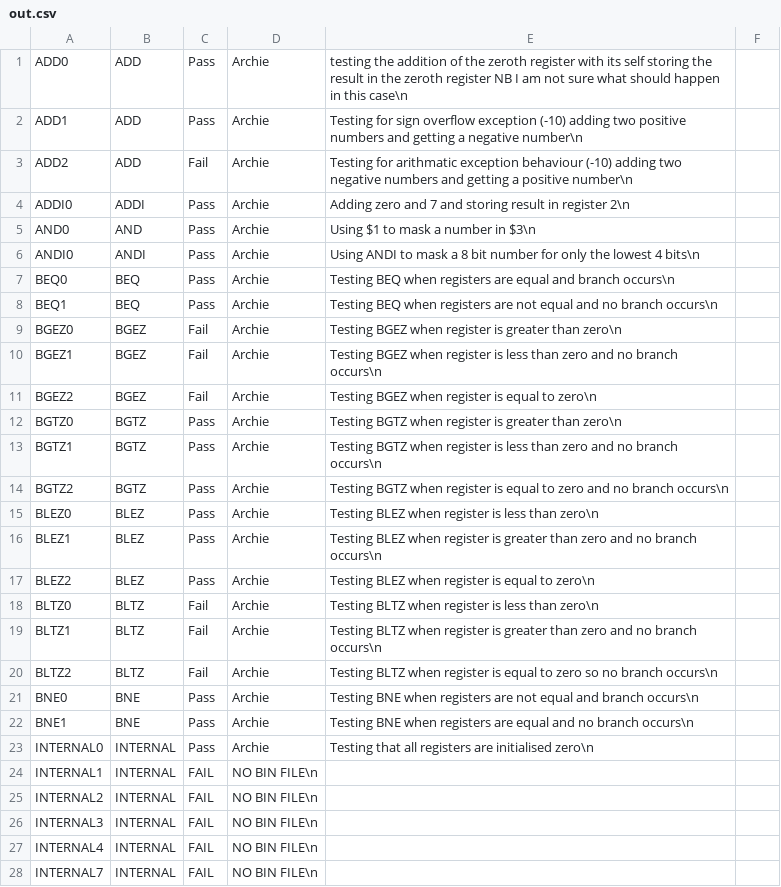
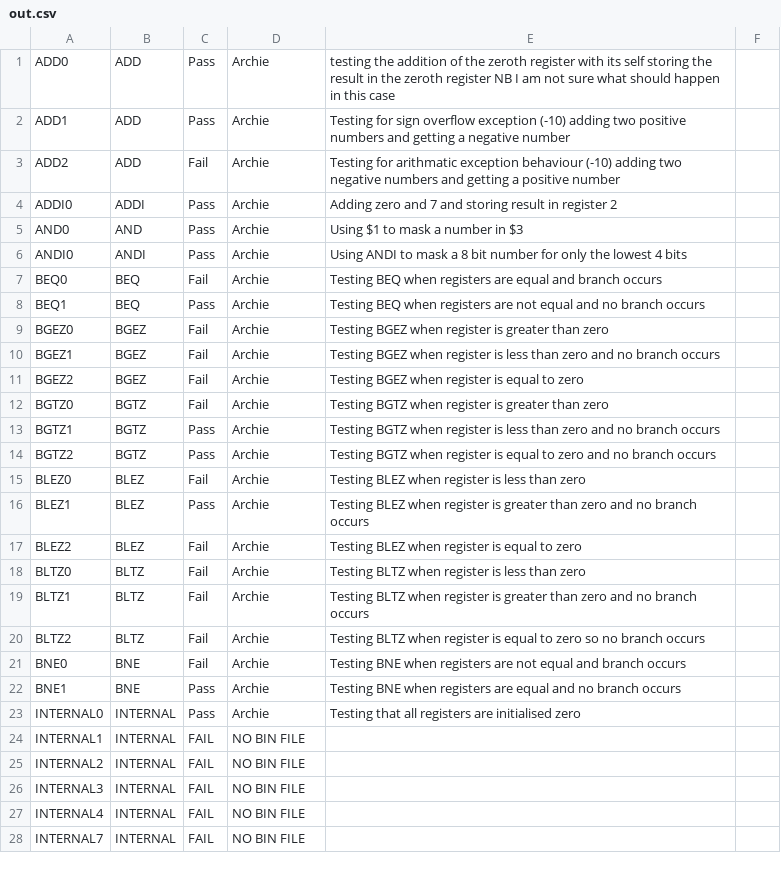
Before and after one commit to ALGCDG/SimMIPS, a CSV file: testing/out.csv, drawn as a sheet; only a part is shown; the diff covers the shown part only.

```diff
--- a/testing/out.csv
+++ b/testing/out.csv
@@ -1,28 +1,28 @@
-ADD0, ADD, Pass, Archie, testing the addition of the zeroth register with its self storing the result in the zeroth register NB I am not sure what should happen in this case\n
-ADD1, ADD, Pass, Archie, Testing for sign overflow exception (-10) adding two positive numbers and getting a negative number\n
-ADD2, ADD, Fail, Archie, Testing for arithmatic exception behaviour (-10) adding two negative numbers and getting a positive number\n
-ADDI0, ADDI, Pass, Archie, Adding zero and 7 and storing result in register 2\n
-AND0, AND, Pass, Archie, Using $1 to mask a number in $3\n
-ANDI0, ANDI, Pass, Archie, Using ANDI to mask a 8 bit number for only the lowest 4 bits\n
-BEQ0, BEQ, Pass, Archie, Testing BEQ when registers are equal and branch occurs\n
-BEQ1, BEQ, Pass, Archie, Testing BEQ when registers are not equal and no branch occurs\n
-BGEZ0, BGEZ, Fail, Archie, Testing BGEZ when register is greater than zero\n
-BGEZ1, BGEZ, Fail, Archie, Testing BGEZ when register is less than zero and no branch occurs\n
-BGEZ2, BGEZ, Fail, Archie, Testing BGEZ when register is equal to zero\n
-BGTZ0, BGTZ, Pass, Archie, Testing BGTZ when register is greater than zero\n
-BGTZ1, BGTZ, Pass, Archie, Testing BGTZ when register is less than zero and no branch occurs\n
-BGTZ2, BGTZ, Pass, Archie, Testing BGTZ when register is equal to zero and no branch occurs\n
-BLEZ0, BLEZ, Pass, Archie, Testing BLEZ when register is less than zero\n
-BLEZ1, BLEZ, Pass, Archie, Testing BLEZ when register is greater than zero and no branch occurs\n
-BLEZ2, BLEZ, Pass, Archie, Testing BLEZ when register is equal to zero\n
-BLTZ0, BLTZ, Fail, Archie, Testing BLTZ when register is less than zero\n
-BLTZ1, BLTZ, Fail, Archie, Testing BLTZ when register is greater than zero and no branch occurs\n
-BLTZ2, BLTZ, Fail, Archie, Testing BLTZ when register is equal to zero so no branch occurs\n
-BNE0, BNE, Pass, Archie, Testing BNE when registers are not equal and branch occurs\n
-BNE1, BNE, Pass, Archie, Testing BNE when registers are equal and no branch occurs\n
-INTERNAL0, INTERNAL, Pass, Archie, Testing that all registers are initialised zero\n
-INTERNAL1, INTERNAL, FAIL, NO BIN FILE\n
-INTERNAL2, INTERNAL, FAIL, NO BIN FILE\n
-INTERNAL3, INTERNAL, FAIL, NO BIN FILE\n
-INTERNAL4, INTERNAL, FAIL, NO BIN FILE\n
-INTERNAL7, INTERNAL, FAIL, NO BIN FILE\n
+ADD0, ADD, Pass, Archie, testing the addition of the zeroth register with its self storing the result in the zeroth register NB I am not sure what should happen in this case
+ADD1, ADD, Pass, Archie, Testing for sign overflow exception (-10) adding two positive numbers and getting a negative number
+ADD2, ADD, Fail, Archie, Testing for arithmatic exception behaviour (-10) adding two negative numbers and getting a positive number
+ADDI0, ADDI, Pass, Archie, Adding zero and 7 and storing result in register 2
+AND0, AND, Pass, Archie, Using $1 to mask a number in $3
+ANDI0, ANDI, Pass, Archie, Using ANDI to mask a 8 bit number for only the lowest 4 bits
+BEQ0, BEQ, Fail, Archie, Testing BEQ when registers are equal and branch occurs
+BEQ1, BEQ, Pass, Archie, Testing BEQ when registers are not equal and no branch occurs
+BGEZ0, BGEZ, Fail, Archie, Testing BGEZ when register is greater than zero
+BGEZ1, BGEZ, Fail, Archie, Testing BGEZ when register is less than zero and no branch occurs
+BGEZ2, BGEZ, Fail, Archie, Testing BGEZ when register is equal to zero
+BGTZ0, BGTZ, Fail, Archie, Testing BGTZ when register is greater than zero
+BGTZ1, BGTZ, Pass, Archie, Testing BGTZ when register is less than zero and no branch occurs
+BGTZ2, BGTZ, Pass, Archie, Testing BGTZ when register is equal to zero and no branch occurs
+BLEZ0, BLEZ, Fail, Archie, Testing BLEZ when register is less than zero
+BLEZ1, BLEZ, Pass, Archie, Testing BLEZ when register is greater than zero and no branch occurs
+BLEZ2, BLEZ, Fail, Archie, Testing BLEZ when register is equal to zero
+BLTZ0, BLTZ, Fail, Archie, Testing BLTZ when register is less than zero
+BLTZ1, BLTZ, Fail, Archie, Testing BLTZ when register is greater than zero and no branch occurs
+BLTZ2, BLTZ, Fail, Archie, Testing BLTZ when register is equal to zero so no branch occurs
+BNE0, BNE, Fail, Archie, Testing BNE when registers are not equal and branch occurs
+BNE1, BNE, Pass, Archie, Testing BNE when registers are equal and no branch occurs
+INTERNAL0, INTERNAL, Pass, Archie, Testing that all registers are initialised zero
+INTERNAL1, INTERNAL, FAIL, NO BIN FILE
+INTERNAL2, INTERNAL, FAIL, NO BIN FILE
+INTERNAL3, INTERNAL, FAIL, NO BIN FILE
+INTERNAL4, INTERNAL, FAIL, NO BIN FILE
+INTERNAL7, INTERNAL, FAIL, NO BIN FILE
```
Also changed, not shown: 14 added rows and 38 edited cells elsewhere in this file, 45 other files.
